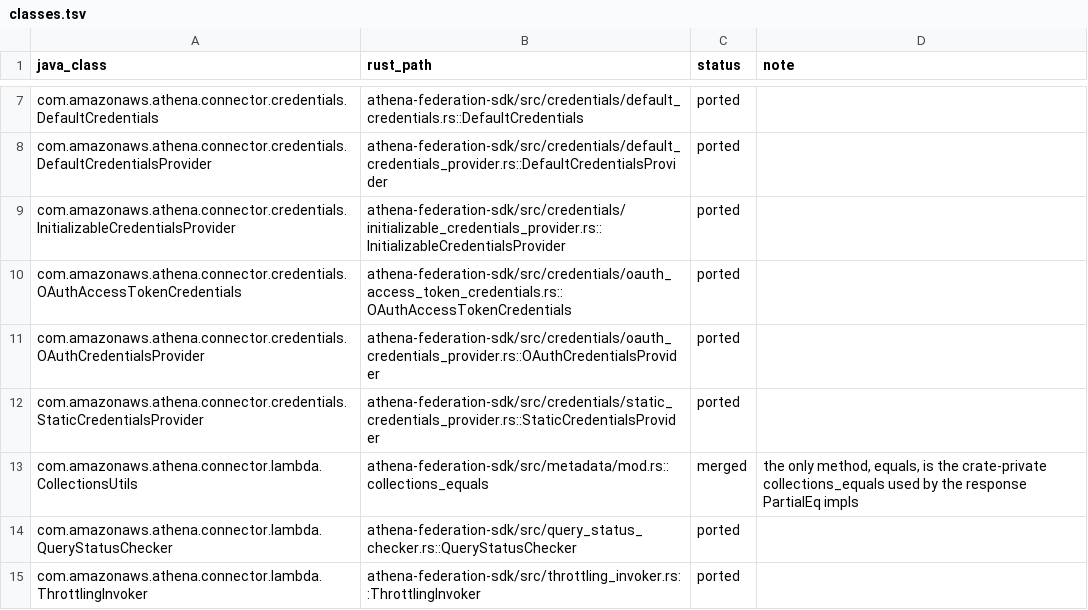
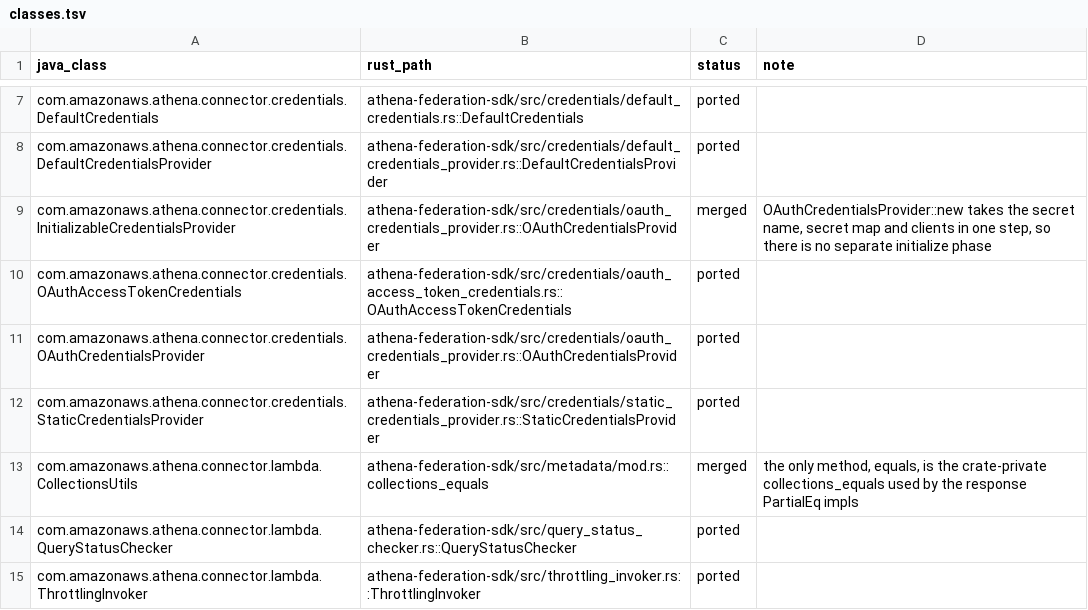
Before and after one commit to never-amazon/aws-athena-query-federation, a TSV file: rust/parity/classes.tsv, drawn as a sheet; only a part is shown, gaps mark what is left out.

Commit message:
Make Credentials an enum and build the OAuth provider in one step
Credentials was a trait with two implementors and an as_any method for
downcasting. It is now an enum of the user/password and access token
credentials, so callers match instead of downcasting.

OAuthCredentialsProvider started half-built and was completed through
InitializableCredentialsProvider::initialize, and the factory found it
by downcasting a boxed trait object. The factory now takes the OAuth
flow directly and constructs the provider with its secret name, secret
map, secrets manager and HTTP client. The "secretsManager was null" and
"httpClient was null" paths are gone because the fields are no longer
optional. CredentialsProvider::as_any stays because snowflake tests use
it to check which provider a handler returns.

```diff
--- a/rust/parity/classes.tsv
+++ b/rust/parity/classes.tsv
@@ -8,3 +8,3 @@ com.amazonaws.athena.connector.credentials.DefaultCredentials	athena-federation-
 com.amazonaws.athena.connector.credentials.DefaultCredentialsProvider	athena-federation-sdk/src/credentials/default_credentials_provider.rs::DefaultCredentialsProvider	ported	
-com.amazonaws.athena.connector.credentials.InitializableCredentialsProvider	athena-federation-sdk/src/credentials/initializable_credentials_provider.rs::InitializableCredentialsProvider	ported	
+com.amazonaws.athena.connector.credentials.InitializableCredentialsProvider	athena-federation-sdk/src/credentials/oauth_credentials_provider.rs::OAuthCredentialsProvider	merged	OAuthCredentialsProvider::new takes the secret name, secret map and clients in one step, so there is no separate initialize phase
 com.amazonaws.athena.connector.credentials.OAuthAccessTokenCredentials	athena-federation-sdk/src/credentials/oauth_access_token_credentials.rs::OAuthAccessTokenCredentials	ported	
```
Also changed, not shown: 16 other files.
